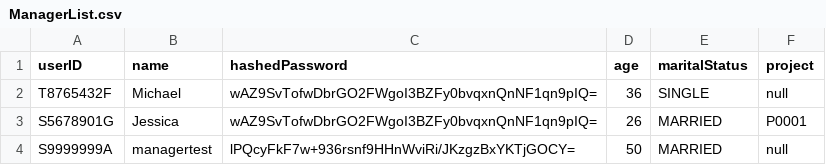
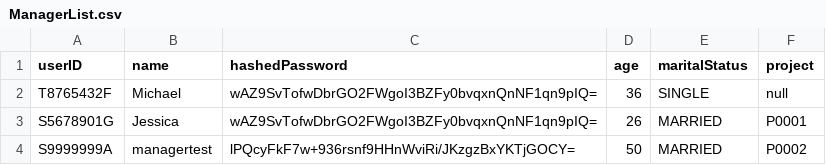
Before and after one commit to Saltykub/BTO-OOP, a CSV file: data_csv/ManagerList.csv, drawn as a sheet.

```diff
--- a/data_csv/ManagerList.csv
+++ b/data_csv/ManagerList.csv
@@ -3,2 +3,2 @@ T8765432F,Michael,wAZ9SvTofwDbrGO2FWgoI3BZFy0bvqxnQnNF1qn9pIQ=,36,SINGLE,null
 S5678901G,Jessica,wAZ9SvTofwDbrGO2FWgoI3BZFy0bvqxnQnNF1qn9pIQ=,26,MARRIED,P0001
-S9999999A,managertest,lPQcyFkF7w+936rsnf9HHnWviRi/JKzgzBxYKTjGOCY=,50,MARRIED,null
+S9999999A,managertest,lPQcyFkF7w+936rsnf9HHnWviRi/JKzgzBxYKTjGOCY=,50,MARRIED,P0002
```
Also changed, not shown: data_csv/ApplicantList.csv, data_csv/ProjectList.csv, 5 other files.
